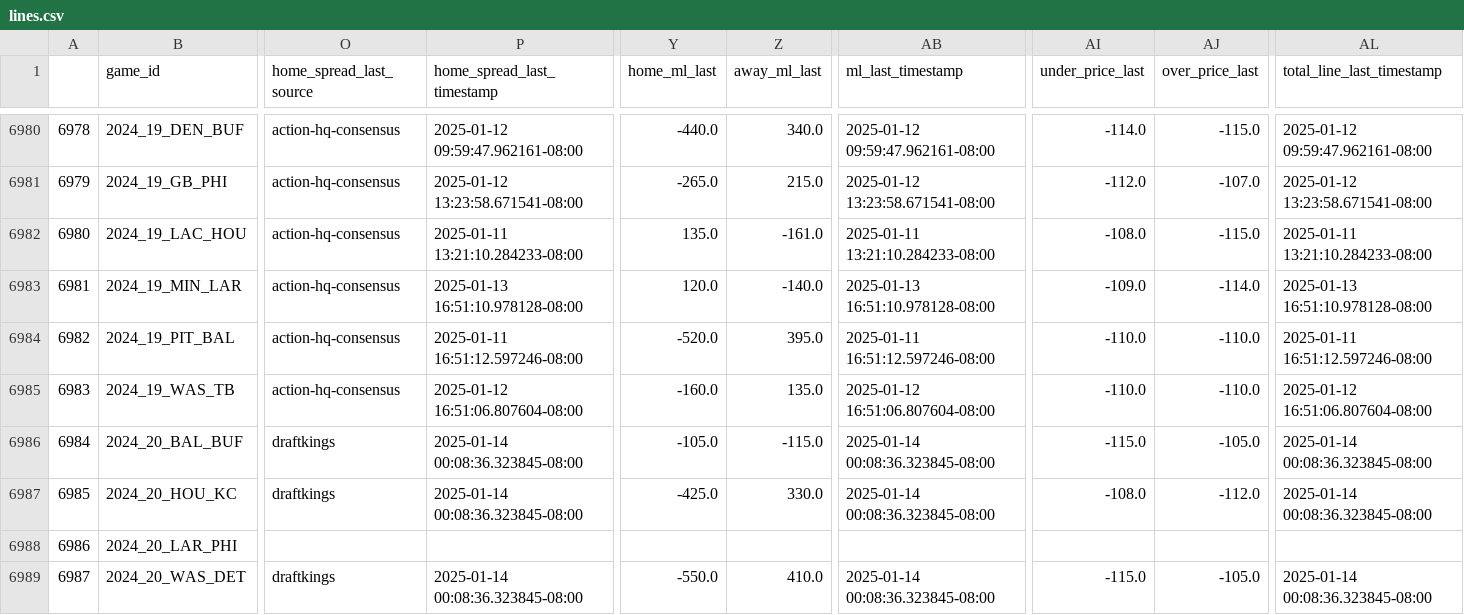
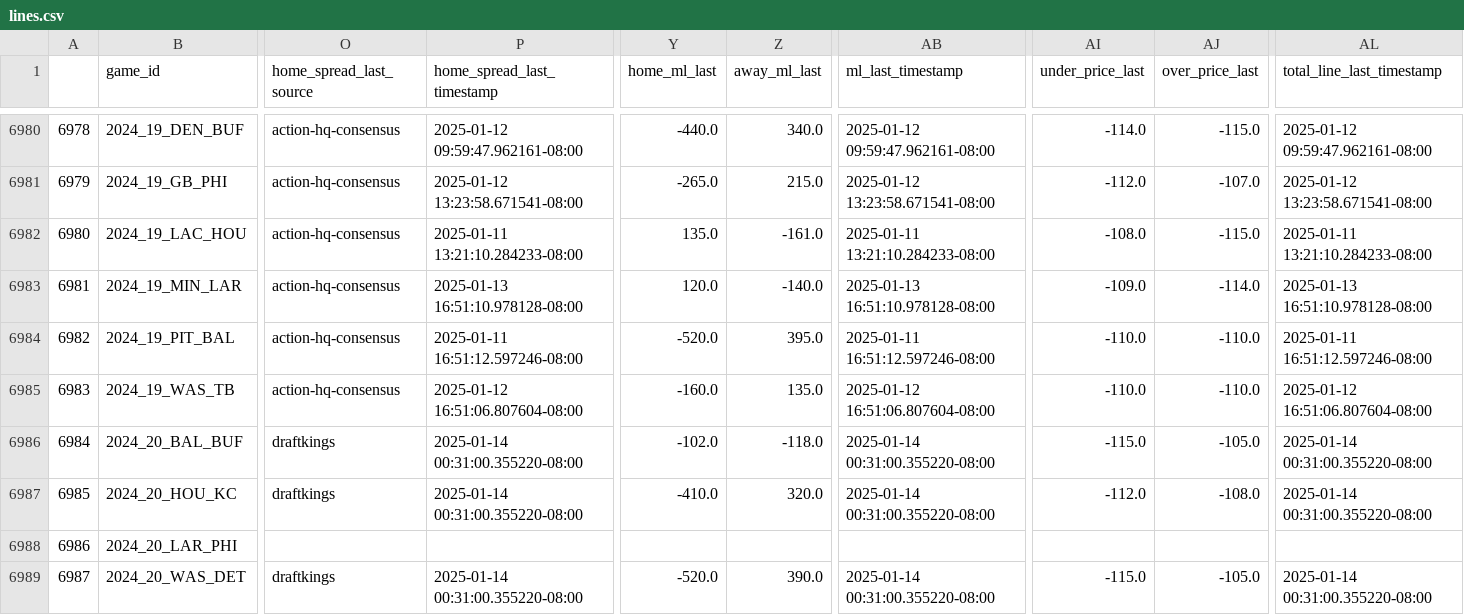
Before and after one commit to greerreNFL/nfelomarket_data, a CSV file: Data/lines.csv, drawn as a sheet; only a part is shown, gaps mark what is left out; the diff names each change by its address in the sheet, - before the commit and + after, or states it on an @@ line.

```diff
--- a/Data/lines.csv
+++ b/Data/lines.csv
-P6986:P6987 (home_spread_last_timestamp): 2025-01-14 00:08:36.323845-08:00
+P6986:P6987 (home_spread_last_timestamp): 2025-01-14 00:31:00.355220-08:00
-Y6986 (home_ml_last): -105.0
+Y6986 (home_ml_last): -102.0
-Z6986 (away_ml_last): -115.0
+Z6986 (away_ml_last): -118.0
-AB6986:AB6987 (ml_last_timestamp): 2025-01-14 00:08:36.323845-08:00
+AB6986:AB6987 (ml_last_timestamp): 2025-01-14 00:31:00.355220-08:00
-AL6986:AL6987 (total_line_last_timestamp): 2025-01-14 00:08:36.323845-08:00
+AL6986:AL6987 (total_line_last_timestamp): 2025-01-14 00:31:00.355220-08:00
-Y6987 (home_ml_last): -425.0
+Y6987 (home_ml_last): -410.0
-Z6987 (away_ml_last): 330.0
+Z6987 (away_ml_last): 320.0
-AI6987 (under_price_last): -108.0
+AI6987 (under_price_last): -112.0
-AJ6987 (over_price_last): -112.0
+AJ6987 (over_price_last): -108.0
-P6989 (home_spread_last_timestamp): 2025-01-14 00:08:36.323845-08:00
+P6989 (home_spread_last_timestamp): 2025-01-14 00:31:00.355220-08:00
-Y6989 (home_ml_last): -550.0
+Y6989 (home_ml_last): -520.0
-Z6989 (away_ml_last): 410.0
+Z6989 (away_ml_last): 390.0
-AB6989 (ml_last_timestamp): 2025-01-14 00:08:36.323845-08:00
+AB6989 (ml_last_timestamp): 2025-01-14 00:31:00.355220-08:00
-AL6989 (total_line_last_timestamp): 2025-01-14 00:08:36.323845-08:00
+AL6989 (total_line_last_timestamp): 2025-01-14 00:31:00.355220-08:00
```
